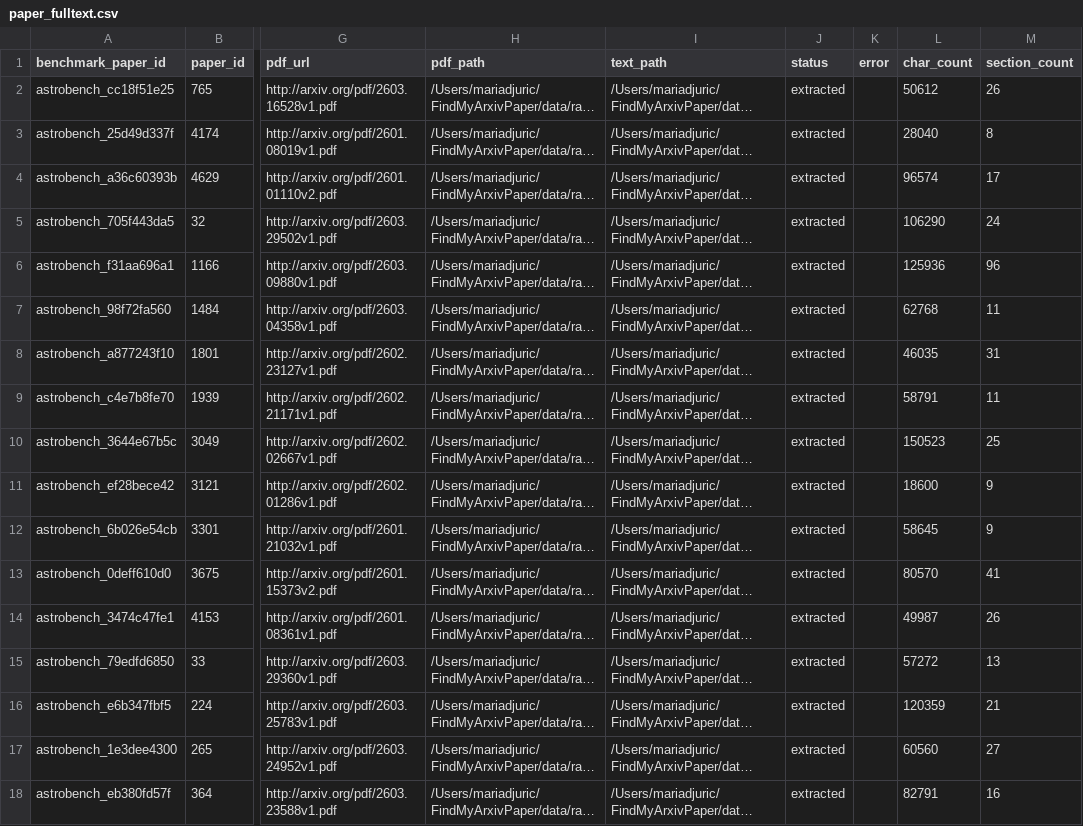
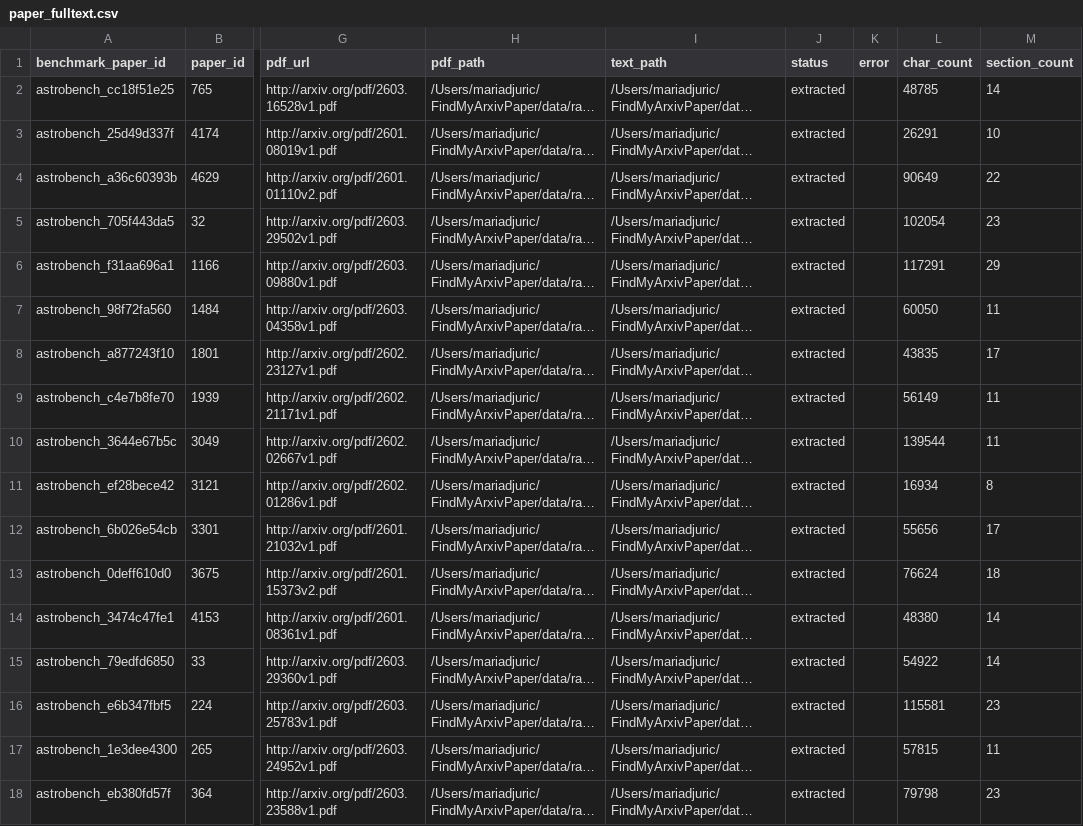
Before and after one commit to mariadjuric/FindMyArxivPaper, a CSV file: data/processed/paper_fulltext.csv, drawn as a sheet; only a part is shown, gaps mark what is left out; long unchanged cells end in …; the diff covers the shown part only; the diff names each change by its address in the sheet, - before the commit and + after, or states it on an @@ line.

Commit message:
Improve paper retrieval and full-text chunking diagnostics

```diff
--- a/data/processed/paper_fulltext.csv
+++ b/data/processed/paper_fulltext.csv
-L2 (char_count): 50612
+L2 (char_count): 48785
-M2 (section_count): 26
+M2 (section_count): 14
-L3 (char_count): 28040
+L3 (char_count): 26291
-M3 (section_count): 8
+M3 (section_count): 10
-L4 (char_count): 96574
+L4 (char_count): 90649
-M4 (section_count): 17
+M4 (section_count): 22
-L5 (char_count): 106290
+L5 (char_count): 102054
-M5 (section_count): 24
+M5 (section_count): 23
-L6 (char_count): 125936
+L6 (char_count): 117291
-M6 (section_count): 96
+M6 (section_count): 29
-L7 (char_count): 62768
+L7 (char_count): 60050
-L8 (char_count): 46035
+L8 (char_count): 43835
-M8 (section_count): 31
+M8 (section_count): 17
-L9 (char_count): 58791
+L9 (char_count): 56149
-L10 (char_count): 150523
+L10 (char_count): 139544
-M10 (section_count): 25
+M10 (section_count): 11
-L11 (char_count): 18600
+L11 (char_count): 16934
-M11 (section_count): 9
+M11 (section_count): 8
-L12 (char_count): 58645
+L12 (char_count): 55656
-M12 (section_count): 9
+M12 (section_count): 17
-L13 (char_count): 80570
+L13 (char_count): 76624
-M13 (section_count): 41
+M13 (section_count): 18
-L14 (char_count): 49987
+L14 (char_count): 48380
-M14 (section_count): 26
+M14 (section_count): 14
-L15 (char_count): 57272
+L15 (char_count): 54922
-M15 (section_count): 13
+M15 (section_count): 14
-L16 (char_count): 120359
+L16 (char_count): 115581
-M16 (section_count): 21
+M16 (section_count): 23
-L17 (char_count): 60560
+L17 (char_count): 57815
-M17 (section_count): 27
+M17 (section_count): 11
-L18 (char_count): 82791
+L18 (char_count): 79798
-M18 (section_count): 16
+M18 (section_count): 23
```
Also changed, not shown: 10 edited cells elsewhere in this file, 18 other files.
